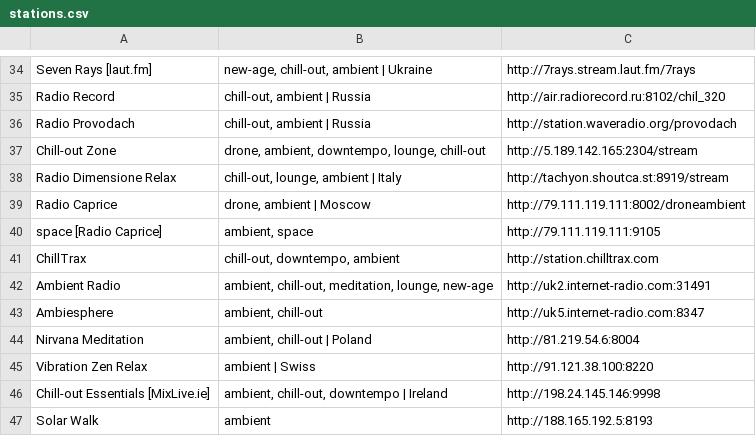
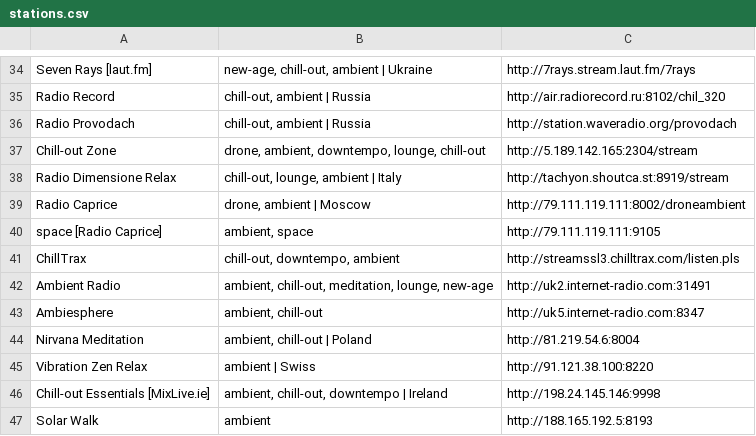
Before and after one commit to zcutlip/radio_streams_vlc, a CSV file: chill_streams/data/stations.csv, drawn as a sheet; only a part is shown, gaps mark what is left out.

Commit message:
update URL for chilltrax.com

```diff
--- a/chill_streams/data/stations.csv
+++ b/chill_streams/data/stations.csv
@@ -40,3 +40,3 @@ Radio Caprice,"drone, ambient | Moscow",http://79.111.119.111:8002/droneambient
 space [Radio Caprice],"ambient, space",http://79.111.119.111:9105
-ChillTrax,"chill-out, downtempo, ambient",http://station.chilltrax.com
+ChillTrax,"chill-out, downtempo, ambient",http://streamssl3.chilltrax.com/listen.pls
 Ambient Radio,"ambient, chill-out, meditation, lounge, new-age",http://uk2.internet-radio.com:31491
```
